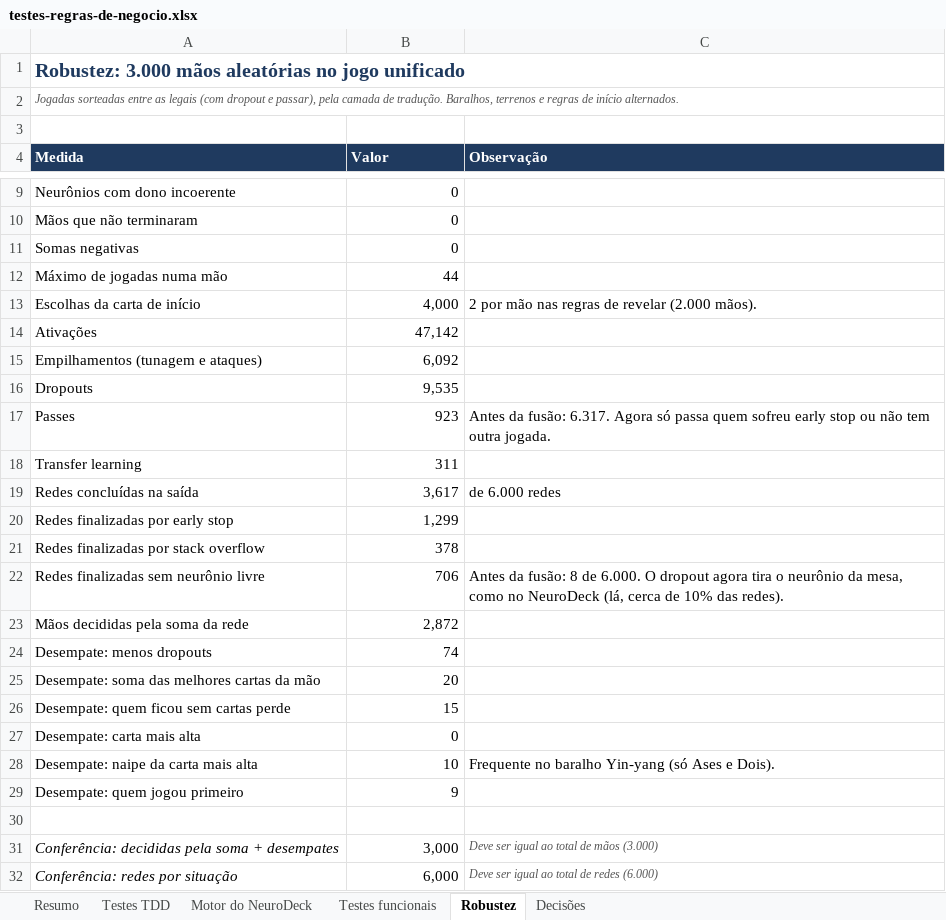
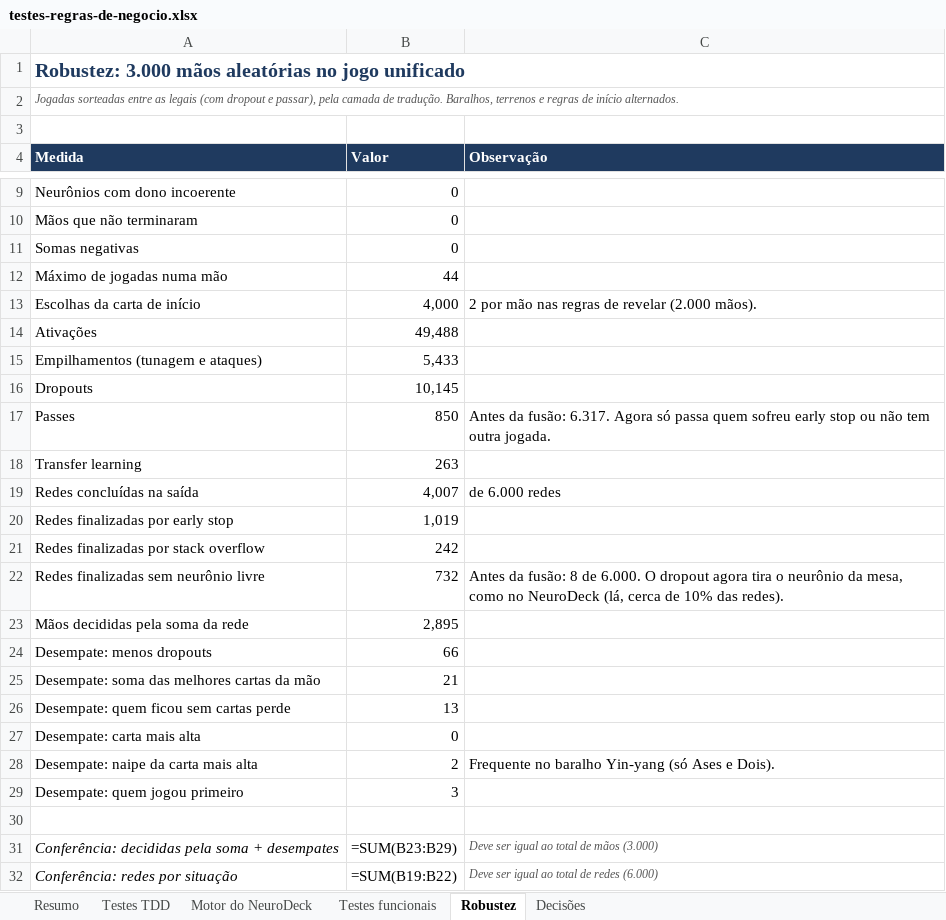
Before and after one commit to chiconatovini/truco-de-turing, an Excel workbook: relatorios/validacao/testes-regras-de-negocio.xlsx, sheet Robustez, drawn as a sheet; only a part is shown, gaps mark what is left out; values as stored, in another font and other column widths than the file's, no borders; formulas without a stored value are shown as written; the diff names each change by its address in the sheet, - before the commit and + after, or states it on an @@ line.

```diff
--- a/relatorios/validacao/testes-regras-de-negocio.xlsx (sheet Robustez)
+++ b/relatorios/validacao/testes-regras-de-negocio.xlsx (sheet Robustez)
-B14 (Valor): 47,142
+B14 (Valor): 49,488
-B15 (Valor): 6,092
+B15 (Valor): 5,433
-B16 (Valor): 9,535
+B16 (Valor): 10,145
-B17 (Valor): 923
+B17 (Valor): 850
-B18 (Valor): 311
+B18 (Valor): 263
-B19 (Valor): 3,617
+B19 (Valor): 4,007
-B20 (Valor): 1,299
+B20 (Valor): 1,019
-B21 (Valor): 378
+B21 (Valor): 242
-B22 (Valor): 706
+B22 (Valor): 732
-B23 (Valor): 2,872
+B23 (Valor): 2,895
-B24 (Valor): 74
+B24 (Valor): 66
-B25 (Valor): 20
+B25 (Valor): 21
-B26 (Valor): 15
+B26 (Valor): 13
-B28 (Valor): 10
+B28 (Valor): 2
-B29 (Valor): 9
+B29 (Valor): 3
-B31 (Valor): 3,000
+B31 (Valor): =SUM(B23:B29)
-B32 (Valor): 6,000
+B32 (Valor): =SUM(B19:B22)
```
Also changed, not shown: sheet Motor do NeuroDeck, sheet Testes TDD, sheet Resumo, sheet Testes funcionais, charts or pictures, 46 other files.
